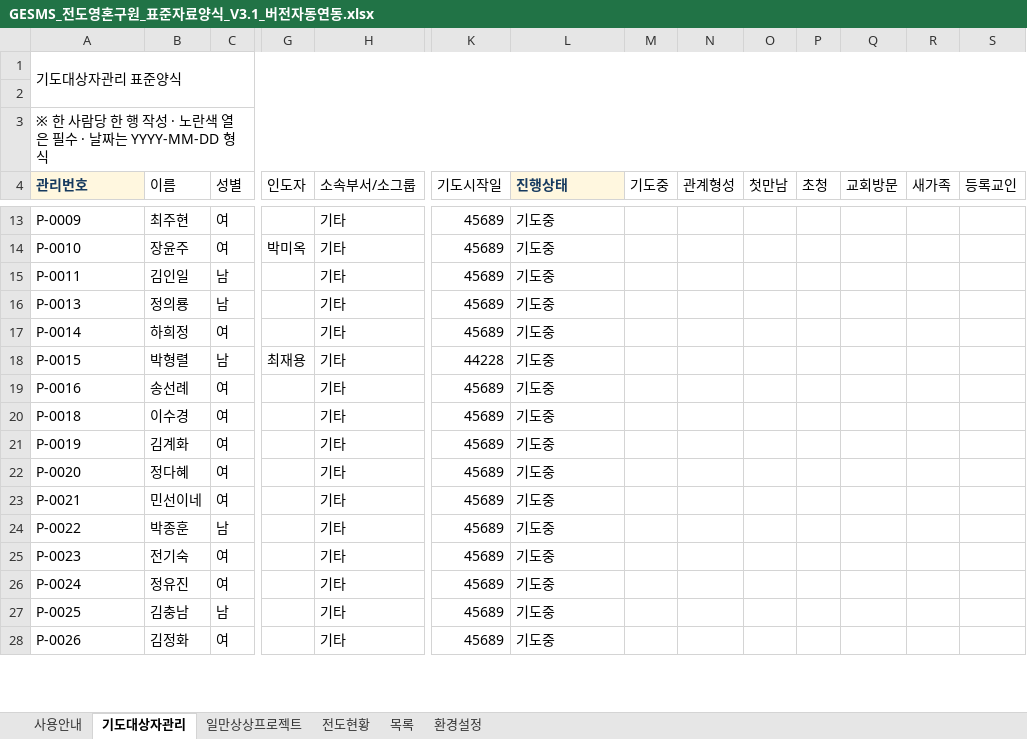
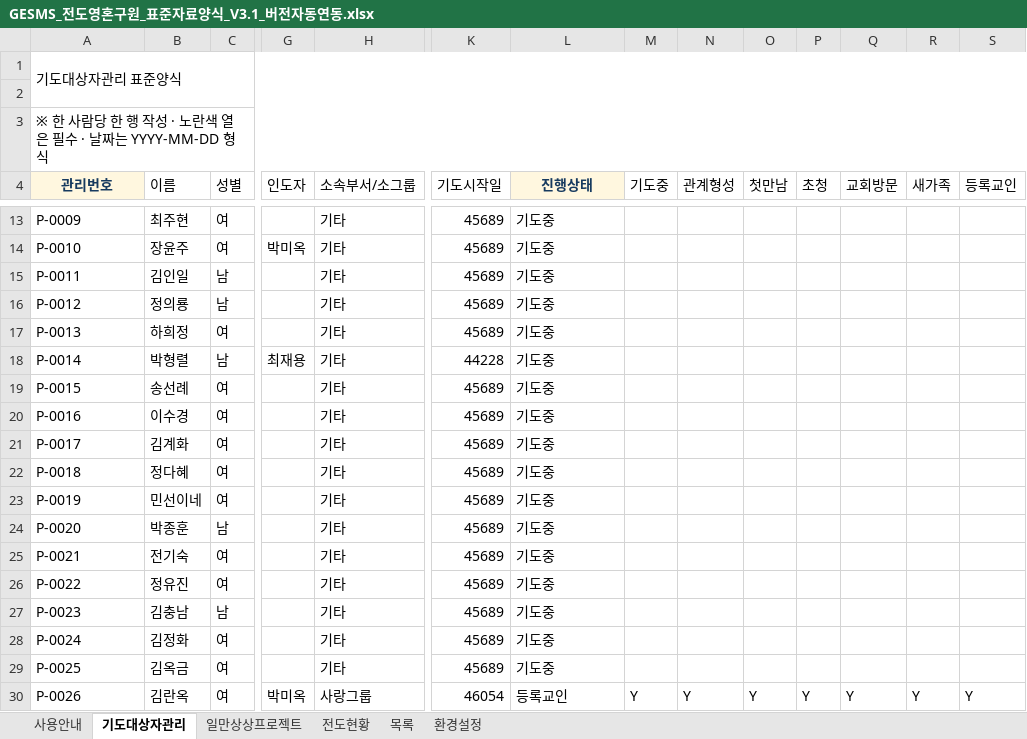
Before and after one commit to cjy3757-stack/gesms-v10, an Excel workbook: GESMS_전도영혼구원_표준자료양식_V3.1_버전자동연동.xlsx, sheet 기도대상자관리, drawn as a sheet; only a part is shown, gaps mark what is left out; values as stored, in another font and other column widths than the file's, no borders; conditional formats and table styles not drawn; addresses are those after the commit; rows hold the shown columns only; the diff covers the shown part only; the diff names each change by its address in the sheet, - before the commit and + after, or states it on an @@ line.

```diff
--- a/GESMS_전도영혼구원_표준자료양식_V3.1_버전자동연동.xlsx (sheet 기도대상자관리)
+++ b/GESMS_전도영혼구원_표준자료양식_V3.1_버전자동연동.xlsx (sheet 기도대상자관리)
-A4 alignment: left
+A4 alignment: center
-L4 alignment: left
+L4 alignment: center
-A16 (관리번호): P-0013
+A16 (관리번호): P-0012
-A17 (관리번호): P-0014
+A17 (관리번호): P-0013
-A18 (관리번호): P-0015
+A18 (관리번호): P-0014
+row 19: P-0015 | 송선례 | 여 |  | 기타 | 45689 | 기도중
-B20 (이름): 송선례
+B20 (이름): 이수경
+row 21: P-0017 | 김계화 | 여 |  | 기타 | 45689 | 기도중
-B22 (이름): 이수경
+B22 (이름): 정다혜
-B23 (이름): 김계화
+B23 (이름): 민선이네
-B24 (이름): 정다혜
+B24 (이름): 박종훈
-C24 (성별): 여
+C24 (성별): 남
-B25 (이름): 민선이네
+B25 (이름): 전기숙
-B26 (이름): 박종훈
+B26 (이름): 정유진
-C26 (성별): 남
+C26 (성별): 여
-B27 (이름): 전기숙
+B27 (이름): 김충남
-C27 (성별): 여
+C27 (성별): 남
-B28 (이름): 정유진
+B28 (이름): 김정화
-B29 (이름): 김충남
+B29 (이름): 김옥금
-C29 (성별): 남
+C29 (성별): 여
-B30 (이름): 김정화
+B30 (이름): 김란옥
-G30 (인도자): (empty)
+G30 (인도자): 박미옥
-H30 (소속부서/소그룹): 기타
+H30 (소속부서/소그룹): 사랑그룹
-K30 (기도시작일): 45689
+K30 (기도시작일): 46054
-L30 (진행상태): 기도중
+L30 (진행상태): 등록교인
-M30 (기도중): (empty)
+M30 (기도중): Y
-N30 (관계형성): (empty)
+N30 (관계형성): Y
-O30 (첫만남): (empty)
+O30 (첫만남): Y
-P30 (초청): (empty)
+P30 (초청): Y
-Q30 (교회방문): (empty)
+Q30 (교회방문): Y
-R30 (새가족): (empty)
+R30 (새가족): Y
-S30 (등록교인): (empty)
+S30 (등록교인): Y
```
Also changed, not shown: 2 removed rows, 14 edited cells and cell formats elsewhere in this sheet, sheet 전도현황, sheet 일만상상프로젝트, charts or pictures, 2 other files.
